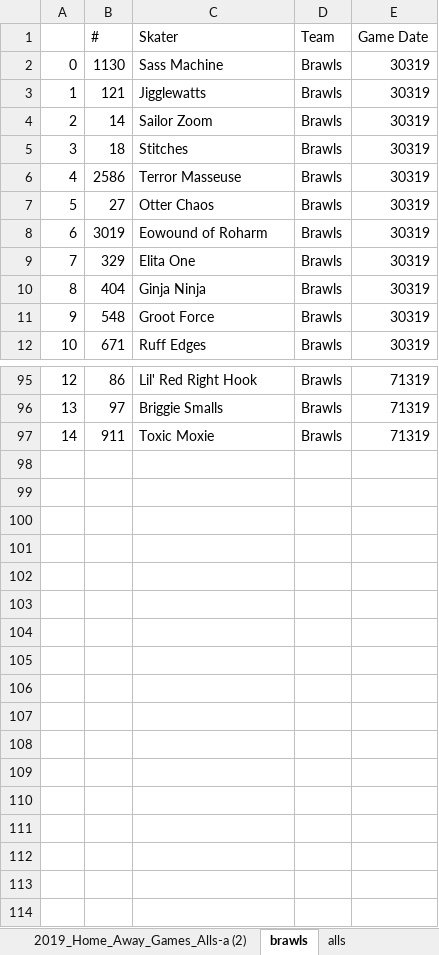
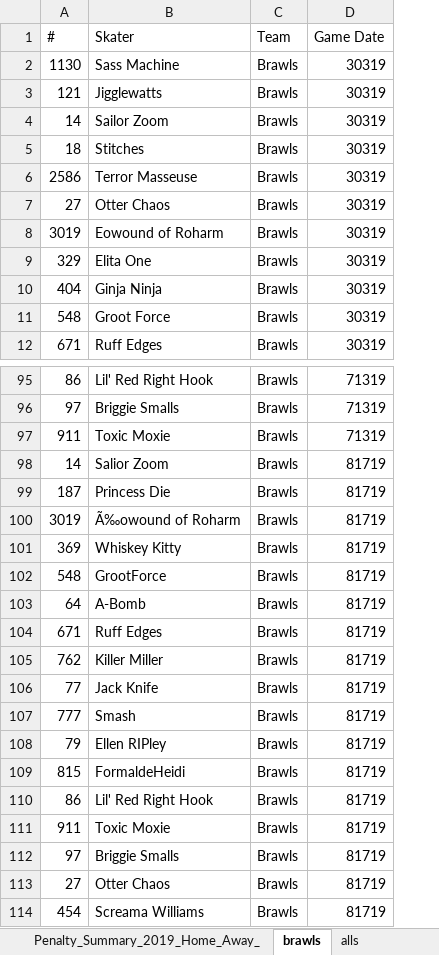
Before and after one commit to stace2775/NRD_Stats, an Excel workbook: 2019_Home_Away_Games_Alls-and-Brawls.xlsx, sheet brawls, drawn as a sheet; only a part is shown, gaps mark what is left out; values as stored, in another font and other column widths than the file's, no borders; removed rows and columns are numbered as before the commit, all else as after; the diff names each change by its address in the sheet, - before the commit and + after, or states it on an @@ line.

Commit message:
Arch Home games added to Game Summary only

```diff
--- a/2019_Home_Away_Games_Alls-and-Brawls.xlsx (sheet brawls)
+++ b/2019_Home_Away_Games_Alls-and-Brawls.xlsx (sheet brawls)
-sheet tab: 2019_Home_Away_Games_Alls-a (2)
-column A, rows 2-12: 0 | 1 | 2 | 3 | 4 | 5 | 6 | 7 | 8 | 9 | 10; rows 95-97: 12 | 13 | 14
+row 98: 14 | Salior Zoom | Brawls | 81719
+row 99: 187 | Princess Die | Brawls | 81719
+row 100: 3019 | Ã‰owound of Roharm | Brawls | 81719
+row 101: 369 | Whiskey Kitty | Brawls | 81719
+row 102: 548 | GrootForce | Brawls | 81719
+row 103: 64 | A-Bomb | Brawls | 81719
+row 104: 671 | Ruff Edges | Brawls | 81719
+row 105: 762 | Killer Miller | Brawls | 81719
+row 106: 77 | Jack Knife | Brawls | 81719
+row 107: 777 | Smash | Brawls | 81719
+row 108: 79 | Ellen RIPley | Brawls | 81719
+row 109: 815 | FormaldeHeidi | Brawls | 81719
+row 110: 86 | Lil' Red Right Hook | Brawls | 81719
+row 111: 911 | Toxic Moxie | Brawls | 81719
+row 112: 97 | Briggie Smalls | Brawls | 81719
+row 113: 27 | Otter Chaos | Brawls | 81719
+row 114: 454 | Screama Williams | Brawls | 81719
```
Also changed, not shown: sheet 2019_Home_Away_Games_Alls-and-B, sheet Summary, sheet alls, sheet Games, formulas that keep their value, 16 other files.
